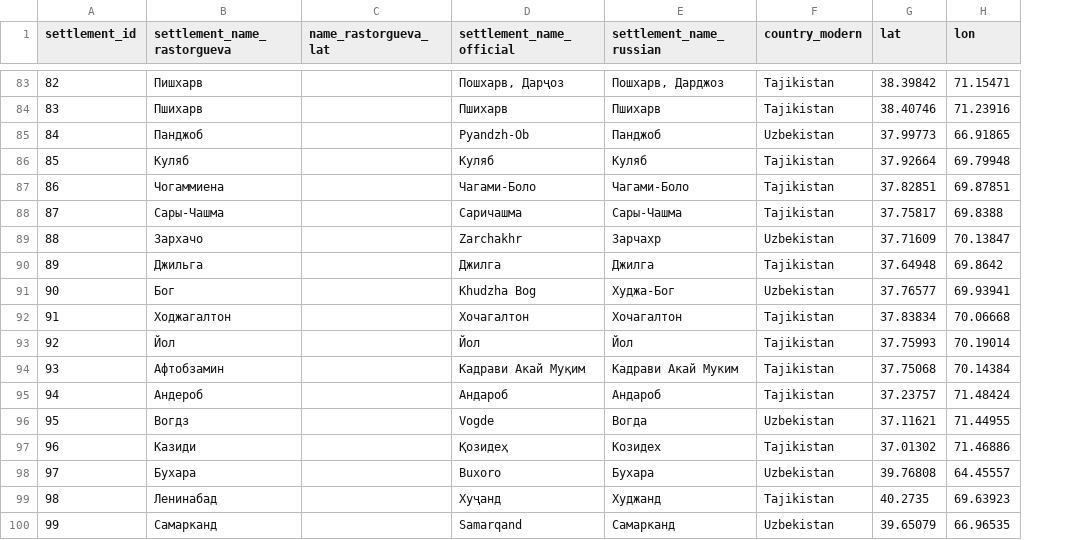
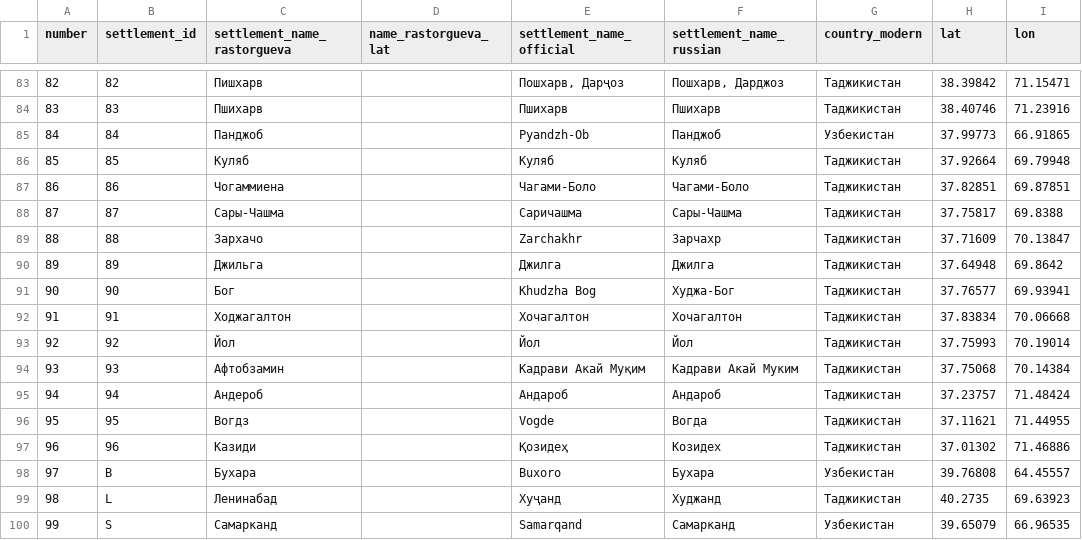
Before and after one commit to maxmerben/tajik-dialect-atlas, a CSV file: data/coordinates.csv, drawn as a sheet; only a part is shown, gaps mark what is left out; addresses are those after the commit; the diff covers the shown part only; the diff names each change by its address in the sheet, - before the commit and + after, or states it on an @@ line.

```diff
--- a/data/coordinates.csv
+++ b/data/coordinates.csv
+column A (number), rows 83-100: 82 | 83 | 84 | 85 | 86 | 87 | 88 | 89 | 90 | 91 | 92 | 93 | 94 | 95 | 96 | 97 | 98 | 99
-G83:G84 (country_modern): Tajikistan
+G83:G84 (country_modern): Таджикистан
-G85 (country_modern): Uzbekistan
+G85 (country_modern): Узбекистан
-G86:G88 (country_modern): Tajikistan
+G86:G88 (country_modern): Таджикистан
-G89 (country_modern): Uzbekistan
+G89 (country_modern): Таджикистан
-G90 (country_modern): Tajikistan
+G90 (country_modern): Таджикистан
-G91 (country_modern): Uzbekistan
+G91 (country_modern): Таджикистан
-G92:G95 (country_modern): Tajikistan
+G92:G95 (country_modern): Таджикистан
-G96 (country_modern): Uzbekistan
+G96 (country_modern): Таджикистан
-G97 (country_modern): Tajikistan
+G97 (country_modern): Таджикистан
-B98 (settlement_id): 97
+B98 (settlement_id): B
-G98 (country_modern): Uzbekistan
+G98 (country_modern): Узбекистан
-B99 (settlement_id): 98
+B99 (settlement_id): L
-G99 (country_modern): Tajikistan
+G99 (country_modern): Таджикистан
-B100 (settlement_id): 99
+B100 (settlement_id): S
-G100 (country_modern): Uzbekistan
+G100 (country_modern): Узбекистан
```
Also changed, not shown: 101 edited cells elsewhere in this file, 43 other files.
